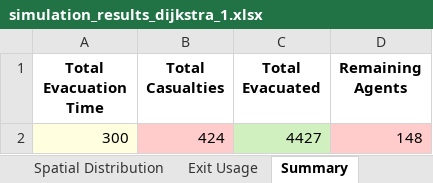
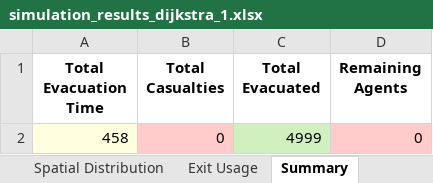
Before and after one commit to KenLumod/Thesis_Simulation_Dijsktra, an Excel workbook: Dijkstra_Pure/simulation_results_dijkstra_1.xlsx, sheet Summary, drawn as a sheet; values as stored, in another font and other column widths than the file's, no borders; removed rows and columns are numbered as before the commit, all else as after; the diff names each change by its address in the sheet, - before the commit and + after, or states it on an @@ line.

```diff
--- a/Dijkstra_Pure/simulation_results_dijkstra_1.xlsx (sheet Summary)
+++ b/Dijkstra_Pure/simulation_results_dijkstra_1.xlsx (sheet Summary)
-row 2: 300 | 424 | 4427 | 148
+row 2: 458 | 0 | 4999 | 0
```
Also changed, not shown: sheet Time Metrics, sheet Spatial Distribution, sheet Exit Usage, 16 other files.
